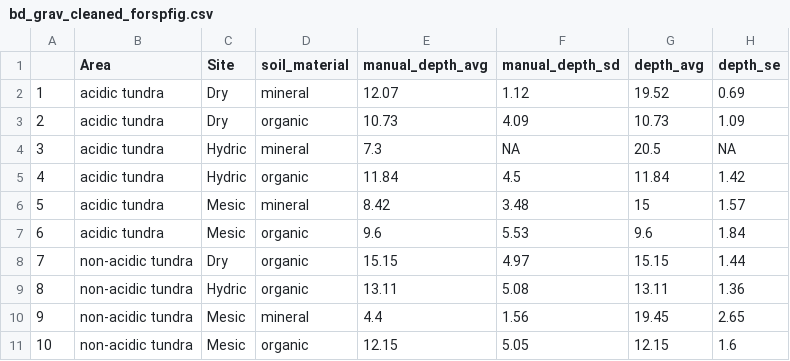
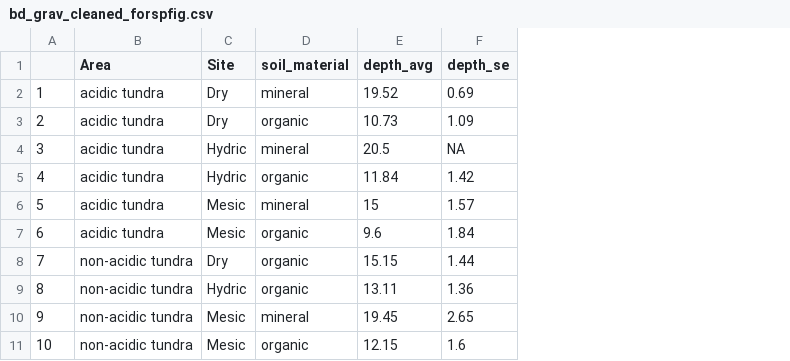
Before and after one commit to Erin-Rooney/PhIr_redox, a CSV file: processed/bd_grav_cleaned_forspfig.csv, drawn as a sheet; only a part is shown; the diff names each change by its address in the sheet, - before the commit and + after, or states it on an @@ line.

```diff
--- a/processed/bd_grav_cleaned_forspfig.csv
+++ b/processed/bd_grav_cleaned_forspfig.csv
-column E (manual_depth_avg), rows 2-11: 12.07 | 10.73 | 7.3 | 11.84 | 8.42 | 9.6 | 15.15 | 13.11 | 4.4 | 12.15
-column F (manual_depth_sd), rows 2-11: 1.12 | 4.09 | NA | 4.5 | 3.48 | 5.53 | 4.97 | 5.08 | 1.56 | 5.05
```
Also changed, not shown: 28 other files.
